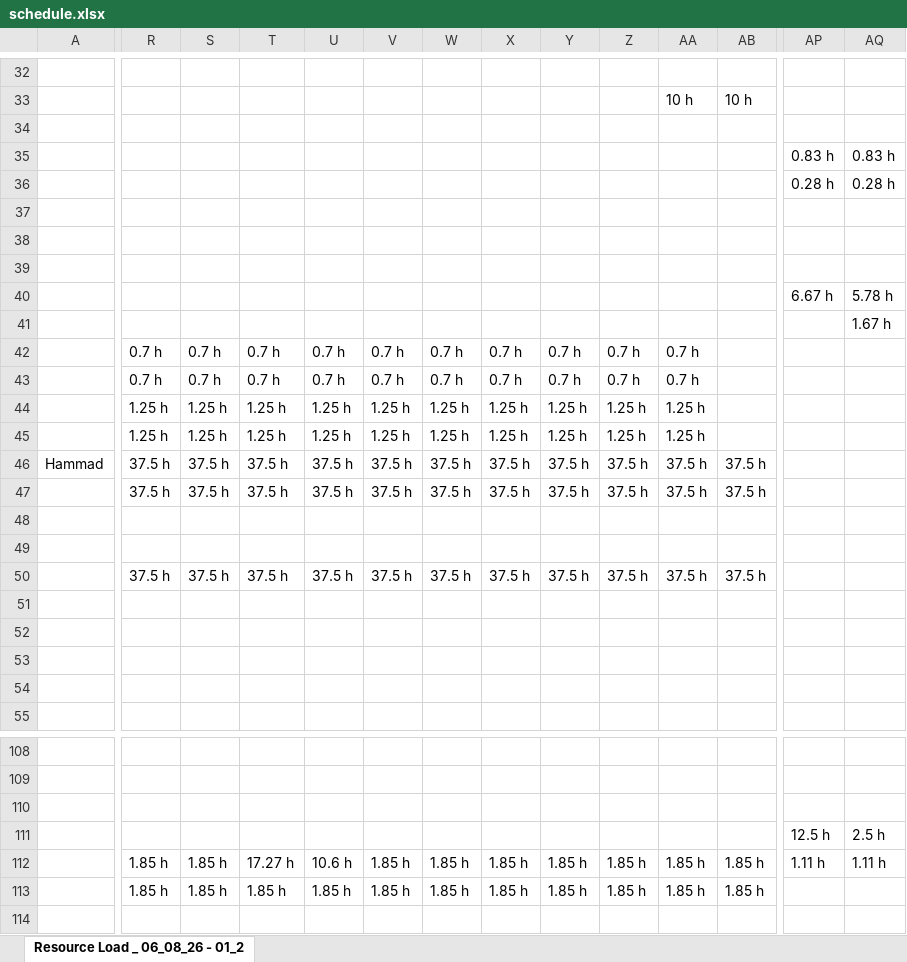
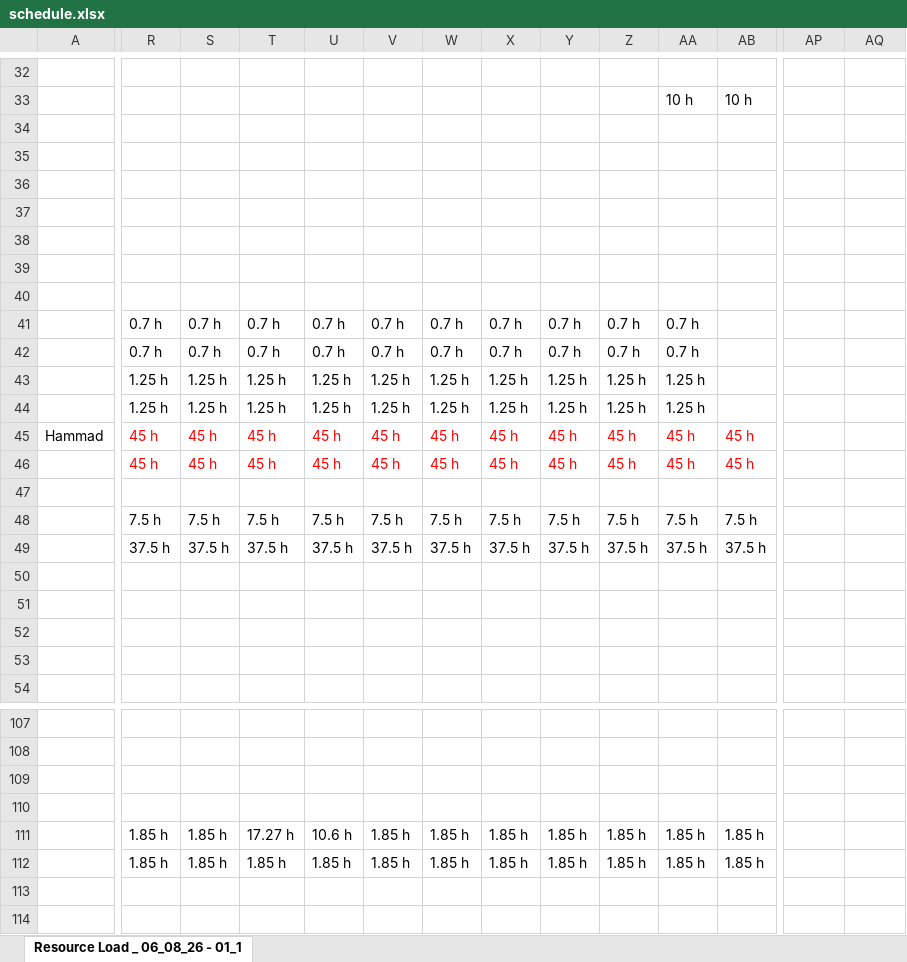
Before and after one commit to PMO-Cogsdale/ResourceSchedule, an Excel workbook: schedule.xlsx, sheet Resource Load _ 06_08_26 - 01_1, drawn as a sheet; only a part is shown, gaps mark what is left out; the shorter side is filled out with more unchanged rows; values as stored, in another font and other column widths than the file's, no borders; charts and pictures not drawn; removed rows and columns are numbered as before the commit, all else as after; rows hold the shown columns only; the diff covers the shown part only; the diff names each change by its address in the sheet, - before the commit and + after, or states it on an @@ line.

Commit message:
Update schedule via dashboard 2026-06-10T21:17:44.693Z

```diff
--- a/schedule.xlsx (sheet Resource Load _ 06_08_26 - 01_1)
+++ b/schedule.xlsx (sheet Resource Load _ 06_08_26 - 01_1)
-sheet tab: Resource Load _ 06_08_26 - 01_2
+sheet tab: Resource Load _ 06_08_26 - 01_1
-AP35: 0.83 h
+AP35: (empty)
-AQ35: 0.83 h
+AQ35: (empty)
-AP36: 0.28 h
+AP36: (empty)
-AQ36: 0.28 h
+AQ36: (empty)
-AP40: 6.67 h
+AP40: (empty)
-AQ40: 5.78 h
+AQ40: (empty)
-row 41:  |  |  |  |  |  |  |  |  |  |  |  |  | 1.67 h
-R45: 37.5 h
+R45: 45 h
-R45:AB45 text colour: black
+R45:AB45 text colour: #FF0000
-S45: 37.5 h
+S45: 45 h
-T45: 37.5 h
+T45: 45 h
-U45: 37.5 h
+U45: 45 h
-V45: 37.5 h
+V45: 45 h
-W45: 37.5 h
+W45: 45 h
-X45: 37.5 h
+X45: 45 h
-Y45: 37.5 h
+Y45: 45 h
-Z45: 37.5 h
+Z45: 45 h
-AA45: 37.5 h
+AA45: 45 h
-AB45: 37.5 h
+AB45: 45 h
-row 47:  | 37.5 h | 37.5 h | 37.5 h | 37.5 h | 37.5 h | 37.5 h | 37.5 h | 37.5 h | 37.5 h | 37.5 h | 37.5 h
+row 46:  | 45 h | 45 h | 45 h | 45 h | 45 h | 45 h | 45 h | 45 h | 45 h | 45 h | 45 h
-row 49: (empty)
+row 48:  | 7.5 h | 7.5 h | 7.5 h | 7.5 h | 7.5 h | 7.5 h | 7.5 h | 7.5 h | 7.5 h | 7.5 h | 7.5 h
-AP110: 12.5 h
+AP110: (empty)
-AQ110: 2.5 h
+AQ110: (empty)
-AP111: 1.11 h
+AP111: (empty)
-AQ111: 1.11 h
+AQ111: (empty)
```
Also changed, not shown: 20 added rows, 24 removed rows, 1 moved row, 442 edited cells, cell formats and merged cells elsewhere in this sheet.
